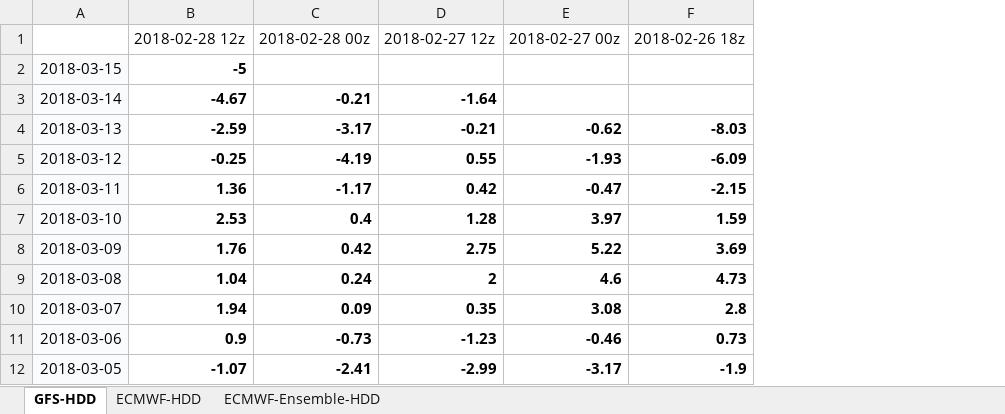
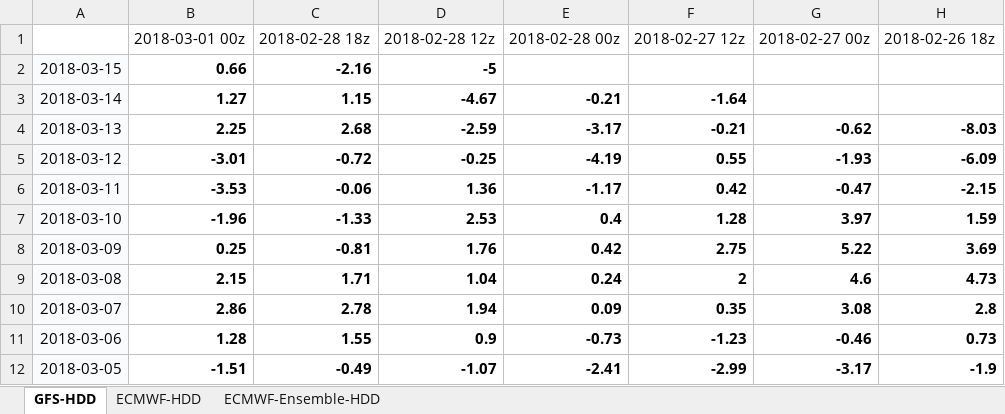
Before and after one commit to shuowenwei/TradingPlans, an Excel workbook: GFS/GFS.xlsx, sheet GFS-HDD, drawn as a sheet; only a part is shown; values as stored, in another font and other column widths than the file's, no borders; conditional formats not drawn; the diff names each change by its address in the sheet, - before the commit and + after, or states it on an @@ line.

Commit message:
201803010019

```diff
--- a/GFS/GFS.xlsx (sheet GFS-HDD)
+++ b/GFS/GFS.xlsx (sheet GFS-HDD)
+column B, rows 1-12: 2018-03-01 00z | 0.66 | 1.27 | 2.25 | -3.01 | -3.53 | -1.96 | 0.25 | 2.15 | 2.86 | 1.28 | -1.51
+column C, rows 1-12: 2018-02-28 18z | -2.16 | 1.15 | 2.68 | -0.72 | -0.06 | -1.33 | -0.81 | 1.71 | 2.78 | 1.55 | -0.49
```
Also changed, not shown: formulas that keep their value.
